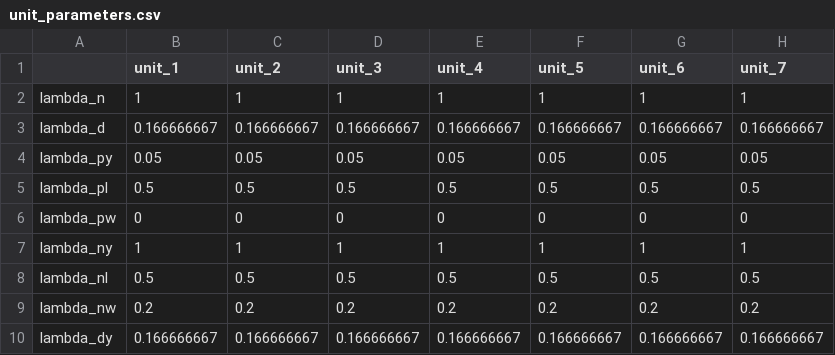
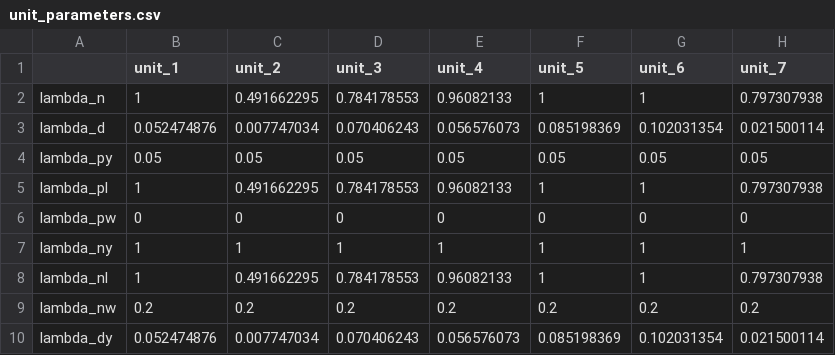
Before and after one commit to fardadhp/nosocomial_infections_SIR, a CSV file: discretized/data/unit data/unit_parameters.csv, drawn as a sheet; only a part is shown; the diff covers the shown part only.

```diff
--- a/discretized/data/unit data/unit_parameters.csv
+++ b/discretized/data/unit data/unit_parameters.csv
@@ -1,10 +1,10 @@
 ,unit_1,unit_2,unit_3,unit_4,unit_5,unit_6,unit_7
-lambda_n,1,1,1,1,1,1,1
-lambda_d,0.166666667,0.166666667,0.166666667,0.166666667,0.166666667,0.166666667,0.166666667
+lambda_n,1,0.491662295,0.784178553,0.96082133,1,1,0.797307938
+lambda_d,0.052474876,0.007747034,0.070406243,0.056576073,0.085198369,0.102031354,0.021500114
 lambda_py,0.05,0.05,0.05,0.05,0.05,0.05,0.05
-lambda_pl,0.5,0.5,0.5,0.5,0.5,0.5,0.5
+lambda_pl,1,0.491662295,0.784178553,0.96082133,1,1,0.797307938
 lambda_pw,0,0,0,0,0,0,0
 lambda_ny,1,1,1,1,1,1,1
-lambda_nl,0.5,0.5,0.5,0.5,0.5,0.5,0.5
+lambda_nl,1,0.491662295,0.784178553,0.96082133,1,1,0.797307938
 lambda_nw,0.2,0.2,0.2,0.2,0.2,0.2,0.2
-lambda_dy,0.166666667,0.166666667,0.166666667,0.166666667,0.166666667,0.166666667,0.166666667
+lambda_dy,0.052474876,0.007747034,0.070406243,0.056576073,0.085198369,0.102031354,0.021500114
```
Also changed, not shown: 21 edited cells elsewhere in this file, 15 other files.
